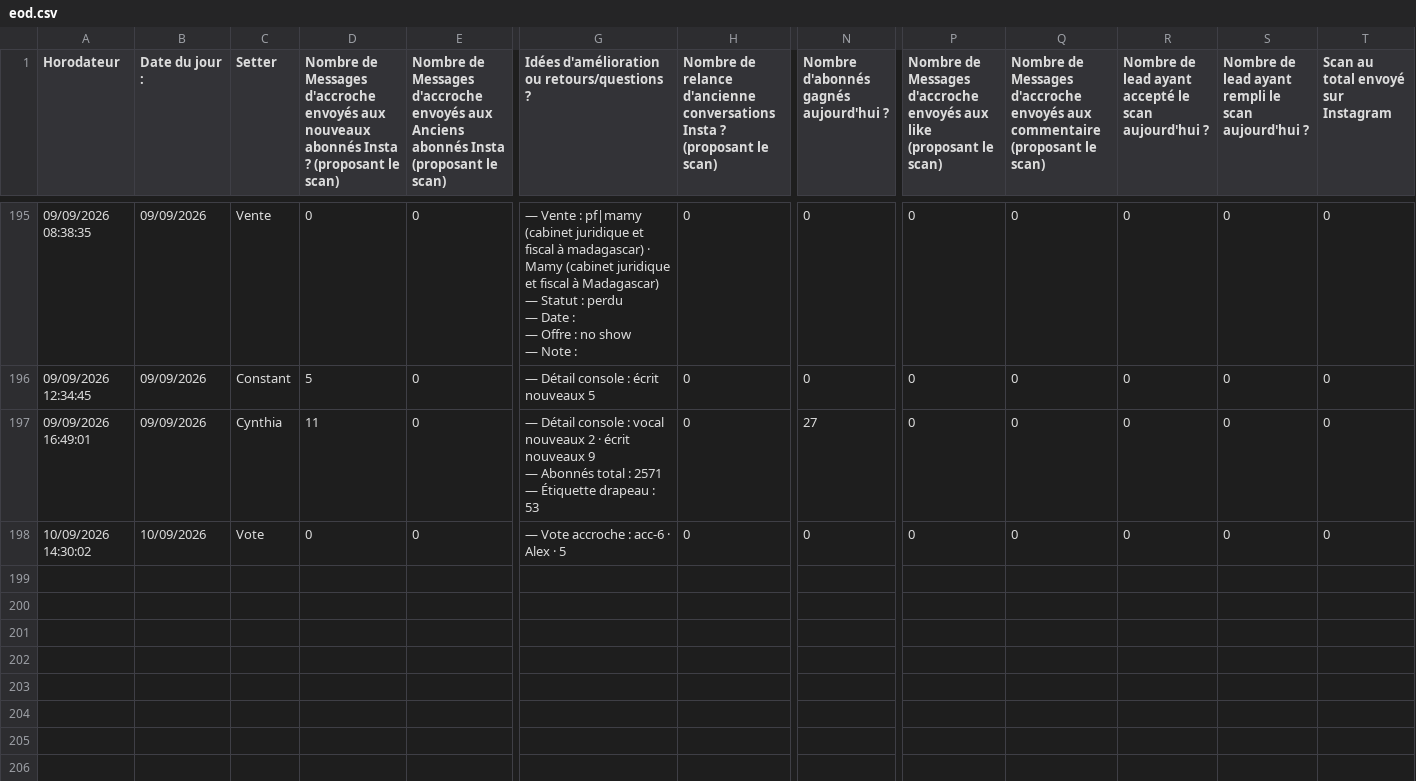
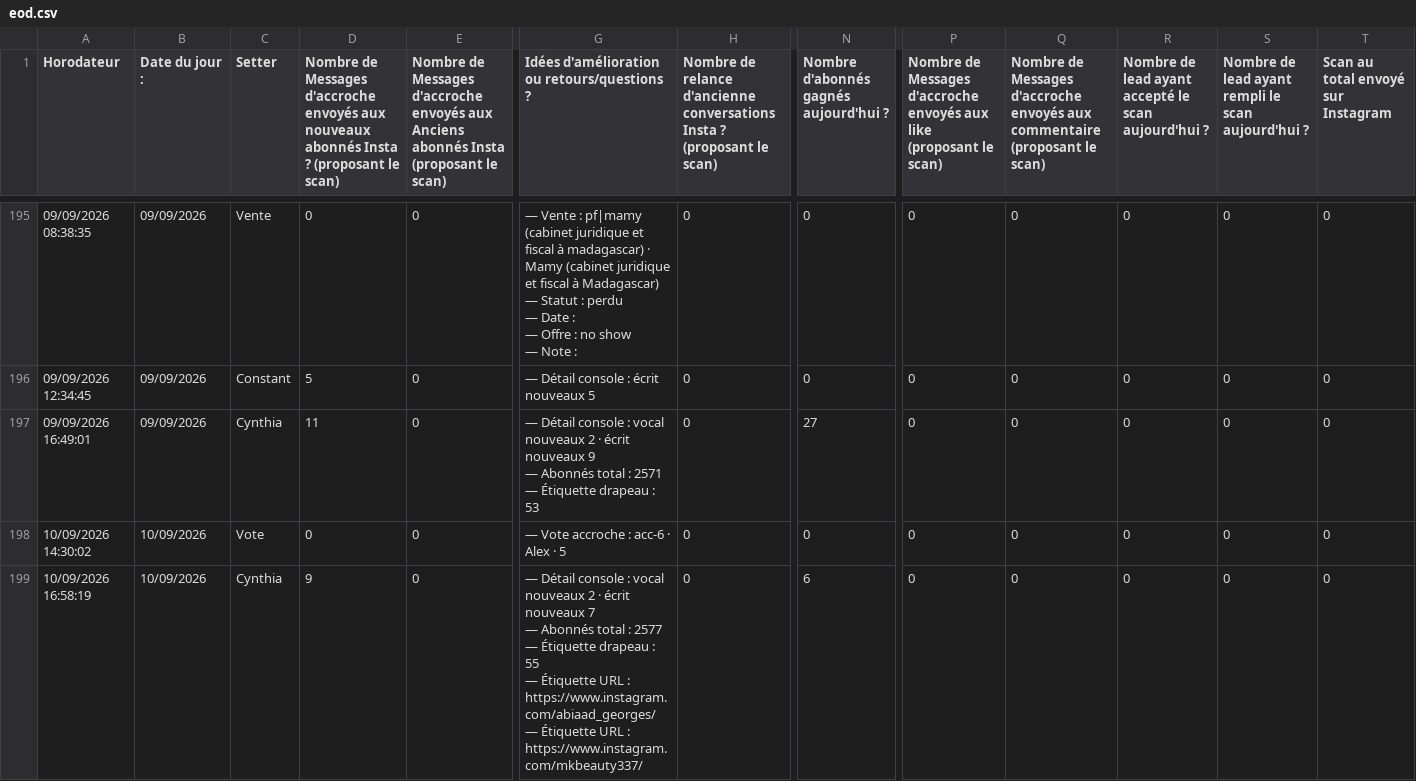
Before and after one commit to alexyoucompte99-lang/console-prospection-lauric, a CSV file: data/eod.csv, drawn as a sheet; only a part is shown, gaps mark what is left out; rows hold the shown columns only; ↵ is a line break in a cell; the diff names each change by its address in the sheet, - before the commit and + after, or states it on an @@ line.

```diff
--- a/data/eod.csv
+++ b/data/eod.csv
+row 199: 10/09/2026 16:58:19 | 10/09/2026 | Cynthia | 9 | 0 | — Détail console : vocal nouveaux 2 · écrit nouveaux 7 ↵ — Abonnés total : 2577 ↵ — Étiquette drapeau : 55 ↵ — Étiquette URL : https://www.instagram.com/abiaad_georges/ ↵ — Étiquette URL : https://www.instagram.com/mkbeauty337/ | 0 | 6 | 0 | 0 | 0 | 0 | 0
```
